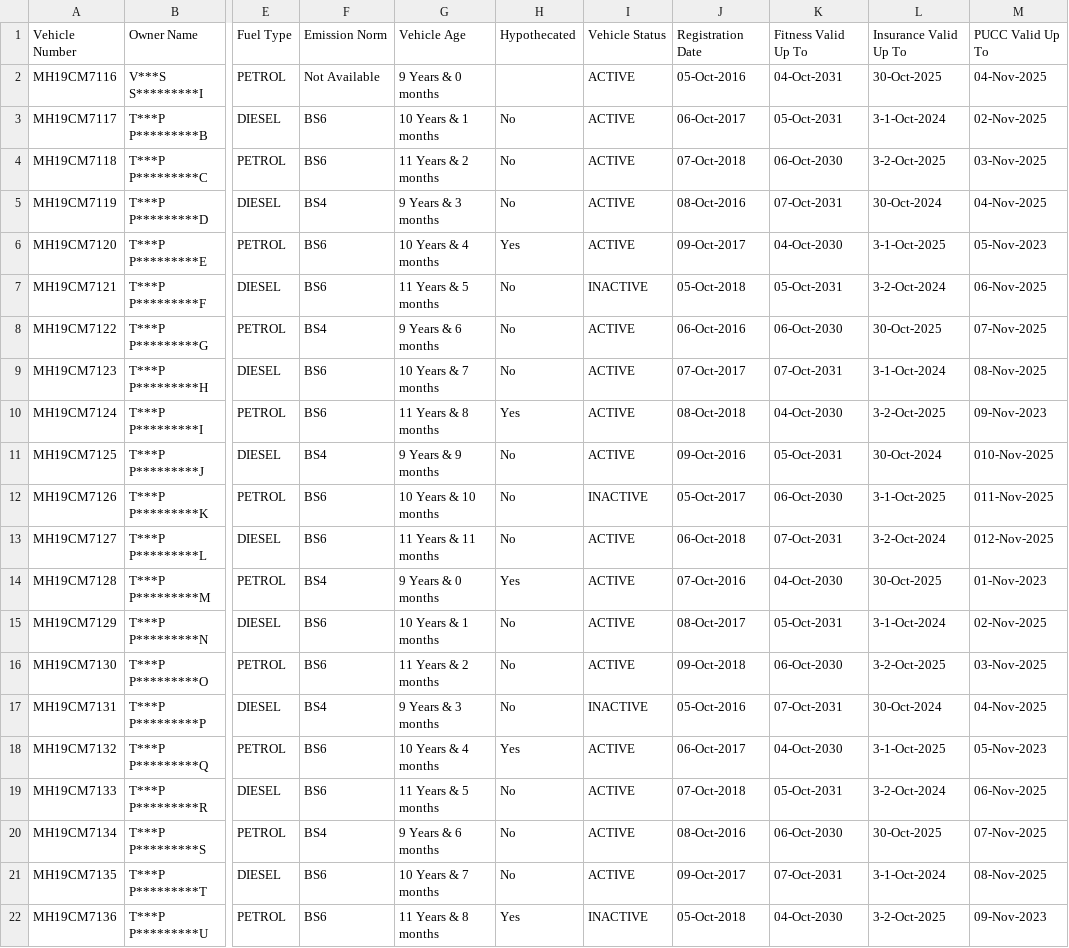
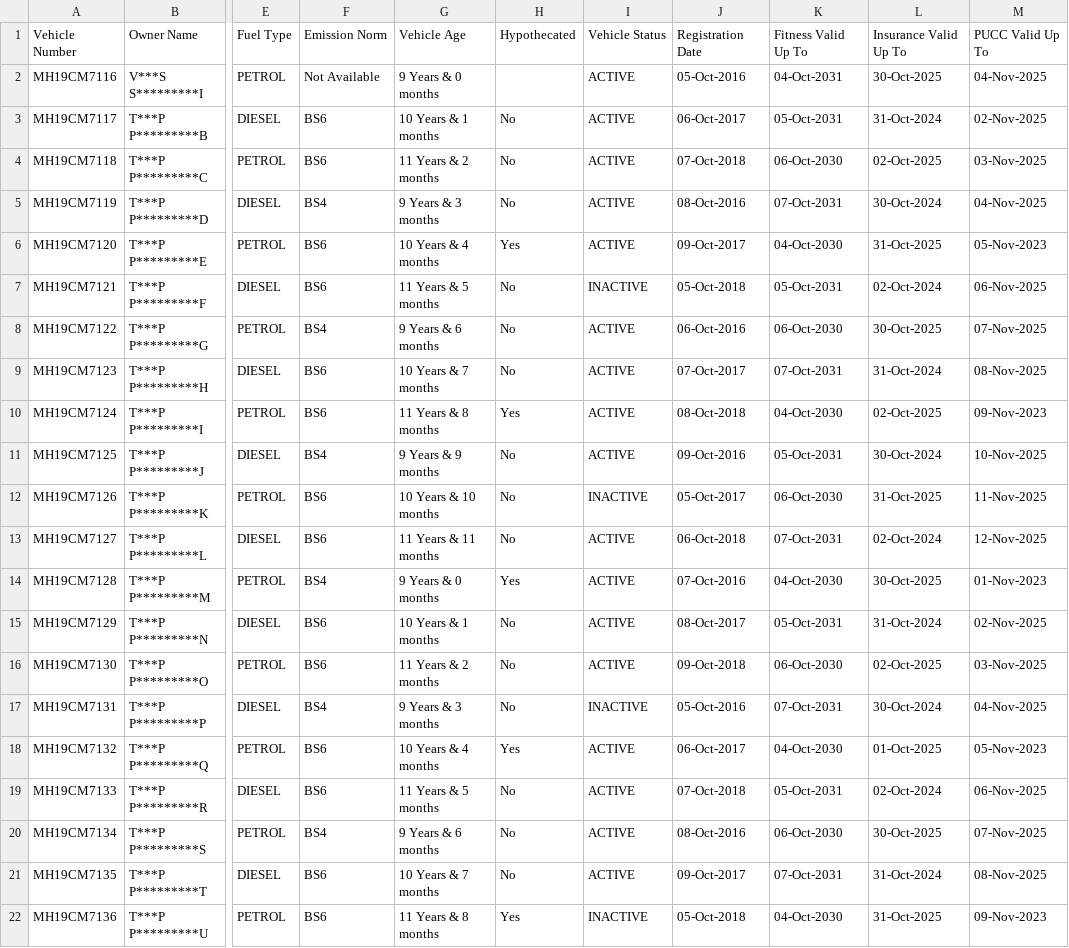
Before and after one commit to vikasshrikrupa/vehicle, a CSV file: vehicle_data.csv, drawn as a sheet; only a part is shown, gaps mark what is left out; the diff names each change by its address in the sheet, - before the commit and + after, or states it on an @@ line.

Commit message:
Update vehicle_data.csv

```diff
--- a/vehicle_data.csv
+++ b/vehicle_data.csv
-L3: 3-1-Oct-2024
+L3: 31-Oct-2024
-L4: 3-2-Oct-2025
+L4: 02-Oct-2025
-L6: 3-1-Oct-2025
+L6: 31-Oct-2025
-L7: 3-2-Oct-2024
+L7: 02-Oct-2024
-L9: 3-1-Oct-2024
+L9: 31-Oct-2024
-L10: 3-2-Oct-2025
+L10: 02-Oct-2025
-M11: 010-Nov-2025
+M11: 10-Nov-2025
-L12: 3-1-Oct-2025
+L12: 31-Oct-2025
-M12: 011-Nov-2025
+M12: 11-Nov-2025
-L13: 3-2-Oct-2024
+L13: 02-Oct-2024
-M13: 012-Nov-2025
+M13: 12-Nov-2025
-L15: 3-1-Oct-2024
+L15: 31-Oct-2024
-L16: 3-2-Oct-2025
+L16: 02-Oct-2025
-L18: 3-1-Oct-2025
+L18: 01-Oct-2025
-L19: 3-2-Oct-2024
+L19: 02-Oct-2024
-L21: 3-1-Oct-2024
+L21: 31-Oct-2024
-L22: 3-2-Oct-2025
+L22: 31-Oct-2025
```
